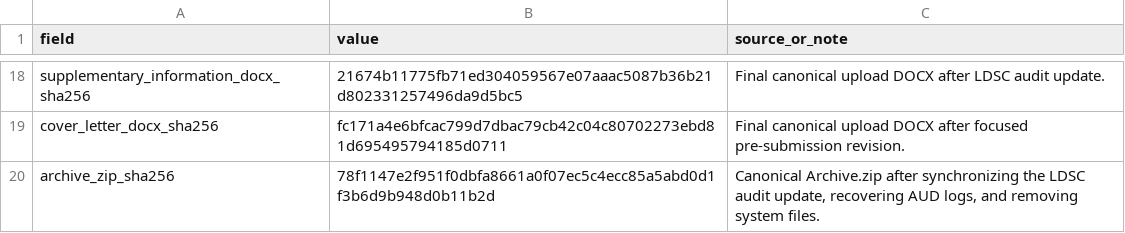
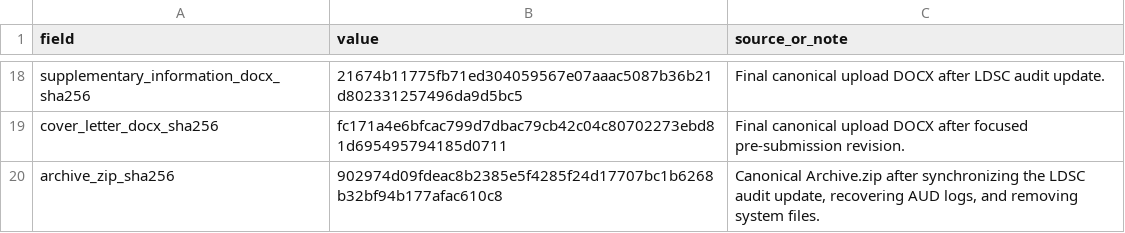
Before and after one commit to cobymaadhadians-tech/Xin-L, a TSV file: environment/submission_snapshot.tsv, drawn as a sheet; only a part is shown, gaps mark what is left out.

```diff
--- a/environment/submission_snapshot.tsv
+++ b/environment/submission_snapshot.tsv
@@ -19,2 +19,2 @@ supplementary_information_docx_sha256	21674b11775fb71ed304059567e07aaac5087b36b2
 cover_letter_docx_sha256	fc171a4e6bfcac799d7dbac79cb42c04c80702273ebd81d695495794185d0711	Final canonical upload DOCX after focused pre-submission revision.
-archive_zip_sha256	78f1147e2f951f0dbfa8661a0f07ec5c4ecc85a5abd0d1f3b6d9b948d0b11b2d	Canonical Archive.zip after synchronizing the LDSC audit update, recovering AUD logs, and removing system files.
+archive_zip_sha256	902974d09fdeac8b2385e5f4285f24d17707bc1b6268b32bf94b177afac610c8	Canonical Archive.zip after synchronizing the LDSC audit update, recovering AUD logs, and removing system files.
```
